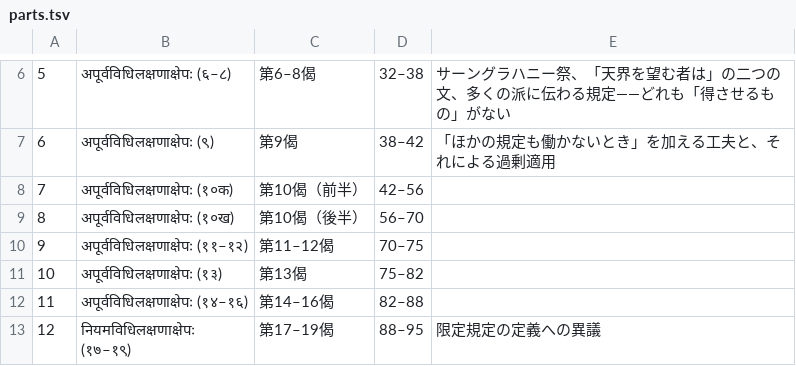
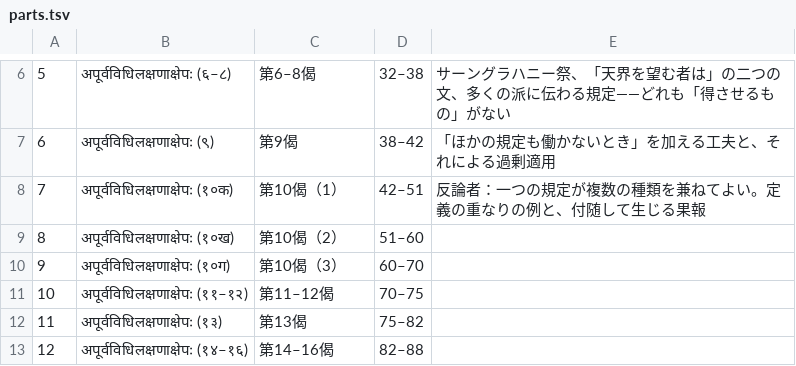
Before and after one commit to keikataoka1969-boop/vidhiviveka, a TSV file: vidhirasayana/parts.tsv, drawn as a sheet; only a part is shown, gaps mark what is left out; the shorter side is filled out with more unchanged rows; addresses are those after the commit; the diff names each change by its address in the sheet, - before the commit and + after, or states it on an @@ line.

```diff
--- a/vidhirasayana/parts.tsv
+++ b/vidhirasayana/parts.tsv
-C8: 第10偈（前半）
+C8: 第10偈（1）
-D8: 42–56
+D8: 42–51
-E8: (empty)
+E8: 反論者：一つの規定が複数の種類を兼ねてよい。定義の重なりの例と、付随して生じる果報
-C9: 第10偈（後半）
+C9: 第10偈（2）
-D9: 56–70
+D9: 51–60
+row 10: 9 | अपूर्वविधिलक्षणाक्षेपः (१०ग) | 第10偈（3） | 60–70
@@ column A renumbered from row 11 down @@
```
Also changed, not shown: 6 other files.
